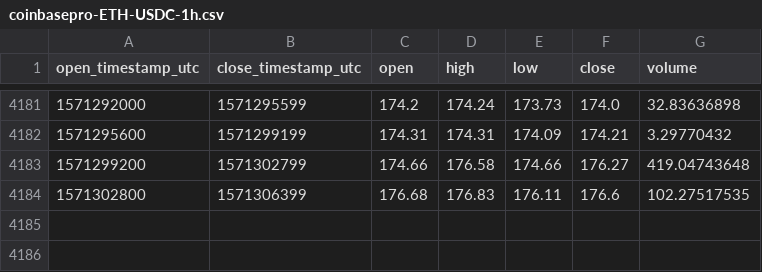
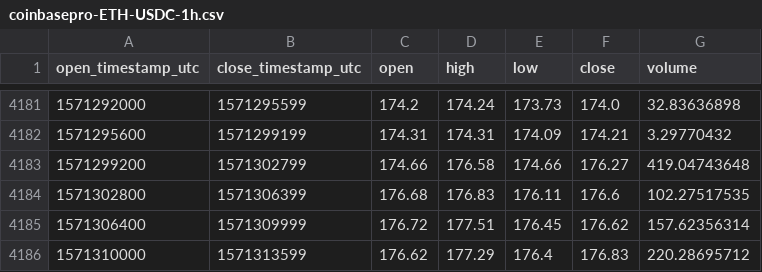
Before and after one commit to cryptobigbro/coinbasepro-ETH-USDC, a CSV file: coinbasepro-ETH-USDC-1h.csv, drawn as a sheet; only a part is shown, gaps mark what is left out; the diff names each change by its address in the sheet, - before the commit and + after, or states it on an @@ line.

Commit message:
Update OHLCV data.

```diff
--- a/coinbasepro-ETH-USDC-1h.csv
+++ b/coinbasepro-ETH-USDC-1h.csv
+row 4185: 1571306400 | 1571309999 | 176.72 | 177.51 | 176.45 | 176.62 | 157.62356314
+row 4186: 1571310000 | 1571313599 | 176.62 | 177.29 | 176.4 | 176.83 | 220.28695712
```
Also changed, not shown: 1 other file.
